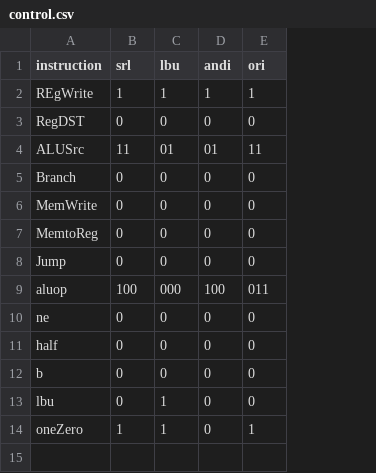
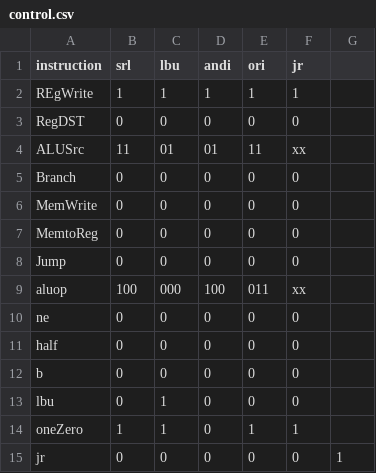
Before and after one commit to abdo1819/mips_single_cycle, a CSV file: control.csv, drawn as a sheet; the diff names each change by its address in the sheet, - before the commit and + after, or states it on an @@ line.

Commit message:
Update control.csv

```diff
--- a/control.csv
+++ b/control.csv
+column F (jr), rows 2-14: 1 | 0 | xx | 0 | 0 | 0 | 0 | xx | 0 | 0 | 0 | 0 | 1
+column G, empty
+row 15: jr | 0 | 0 | 0 | 0 | 0 | 1
```
